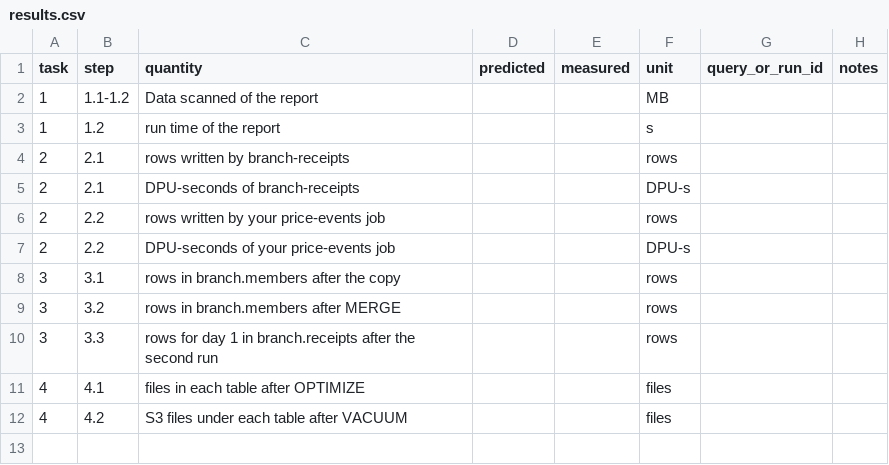
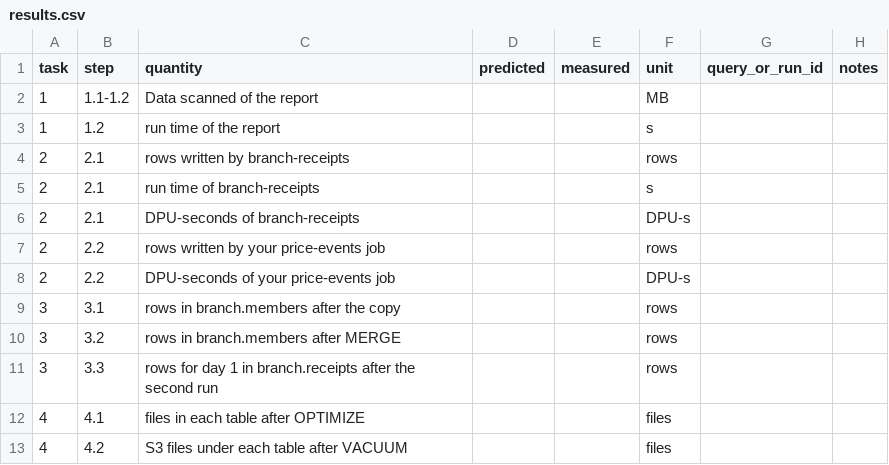
Before and after one commit to cpsc436c-2026w1/a3-starter, a CSV file: results.csv, drawn as a sheet; the diff names each change by its address in the sheet, - before the commit and + after, or states it on an @@ line.

```diff
--- a/results.csv
+++ b/results.csv
+row 5: 2 | 2.1 | run time of branch-receipts |  |  | s
```
Also changed, not shown: 4 other files.
